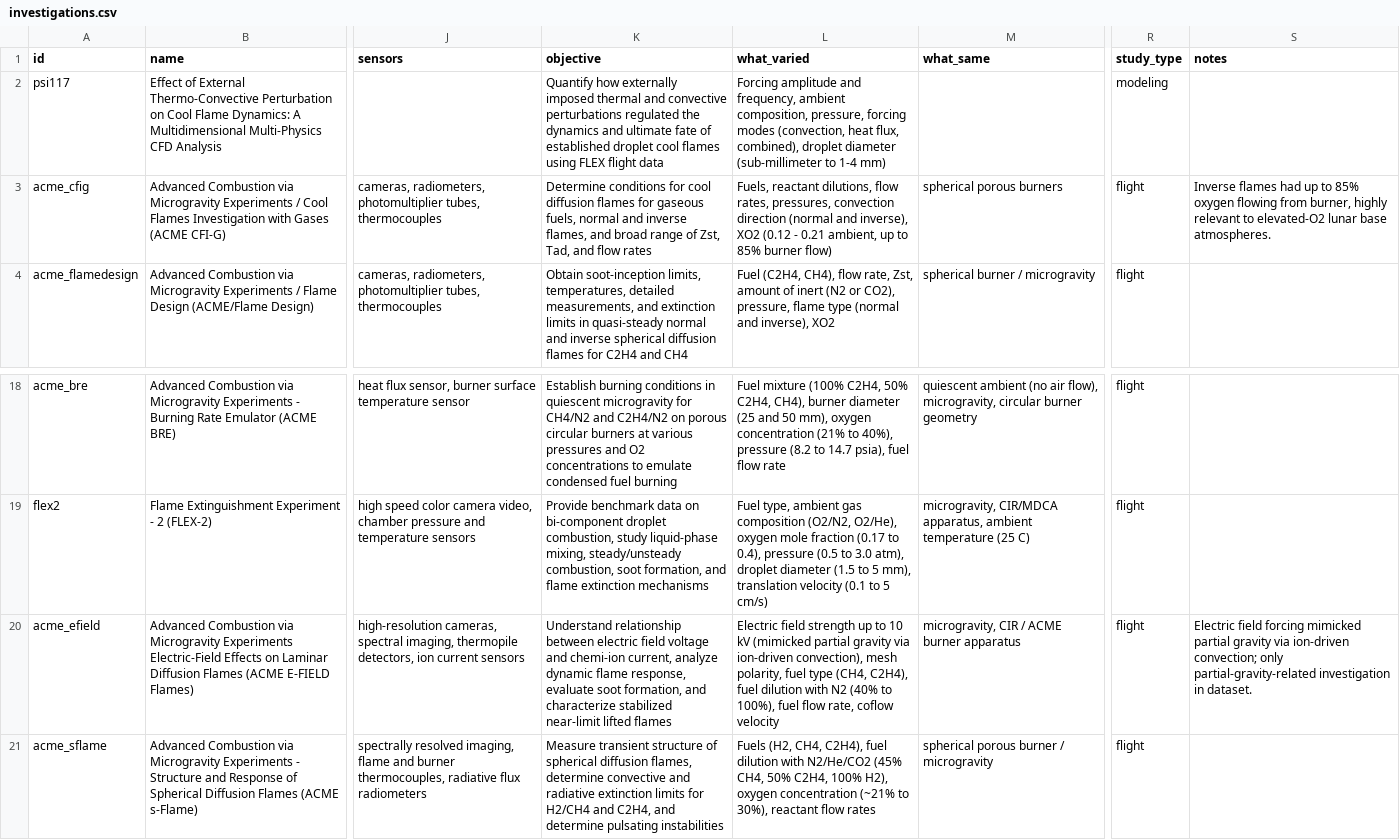
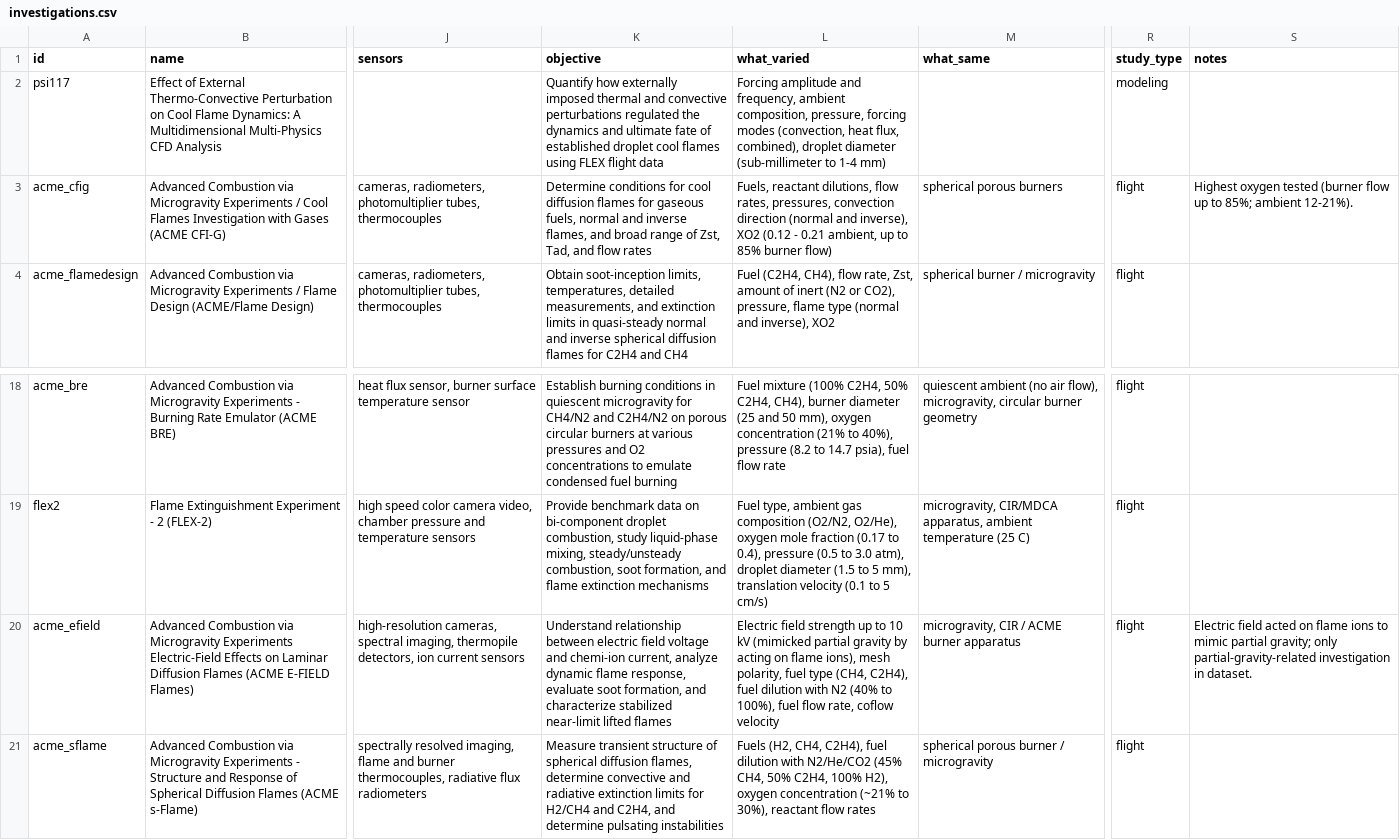
Before and after one commit to ishratsiddiqui-27/Astraeon, a CSV file: data/investigations.csv, drawn as a sheet; only a part is shown, gaps mark what is left out; the diff names each change by its address in the sheet, - before the commit and + after, or states it on an @@ line.

Commit message:
Data fixes: refine acme_cfig and acme_efield wording, update DATA_NOTES

```diff
--- a/data/investigations.csv
+++ b/data/investigations.csv
-S3 (notes): Inverse flames had up to 85% oxygen flowing from burner, highly relevant to elevated-O2 lunar base atmospheres.
+S3 (notes): Highest oxygen tested (burner flow up to 85%; ambient 12-21%).
-L20 (what_varied): …partial gravity via ion-driven convection), mesh polarity,…
+L20 (what_varied): …partial gravity by acting on flame ions), mesh polarity,…
-S20 (notes): Electric field forcing mimicked partial gravity via ion-driven convection; only partial-gravity-related…
+S20 (notes): Electric field acted on flame ions to mimic partial gravity; only partial-gravity-related…
```
Also changed, not shown: 1 other file.
